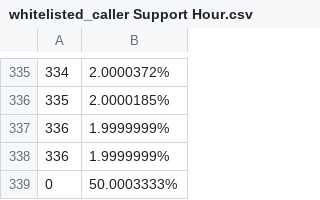
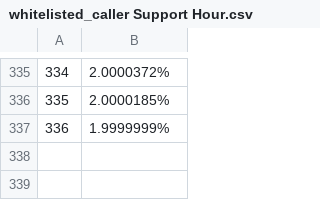
Before and after one commit to 4meta5/gov2-curve-plotter, a CSV file: points/whitelisted_caller Support Hour.csv, drawn as a sheet; only a part is shown, gaps mark what is left out.

```diff
--- a/points/whitelisted_caller Support Hour.csv
+++ b/points/whitelisted_caller Support Hour.csv
@@ -337,3 +337 @@
 336, 1.9999999%
-336, 1.9999999%
-0, 50.0003333%
```
Also changed, not shown: points/big_spender Support Hour.csv, points/referendum_canceller Approval Hour.csv, 49 other files.
